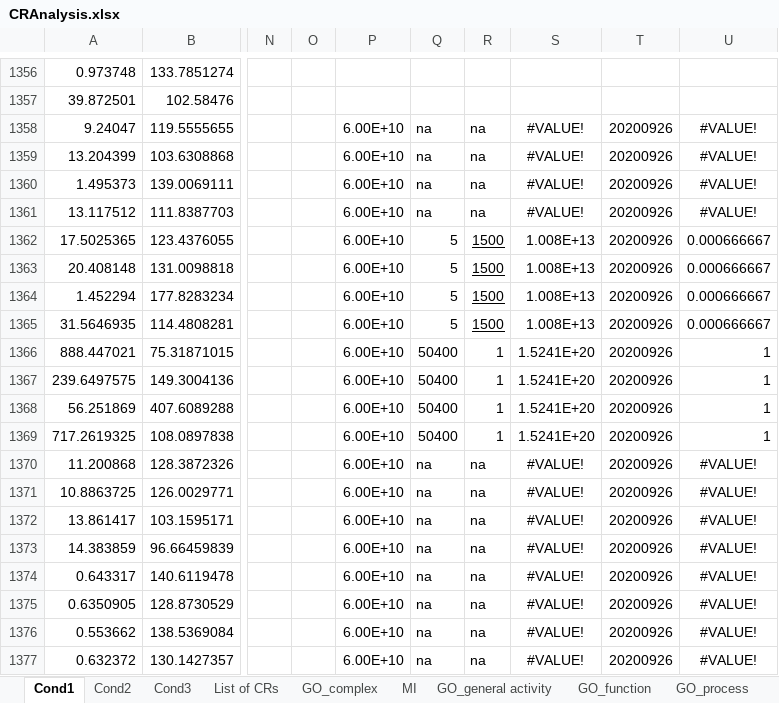
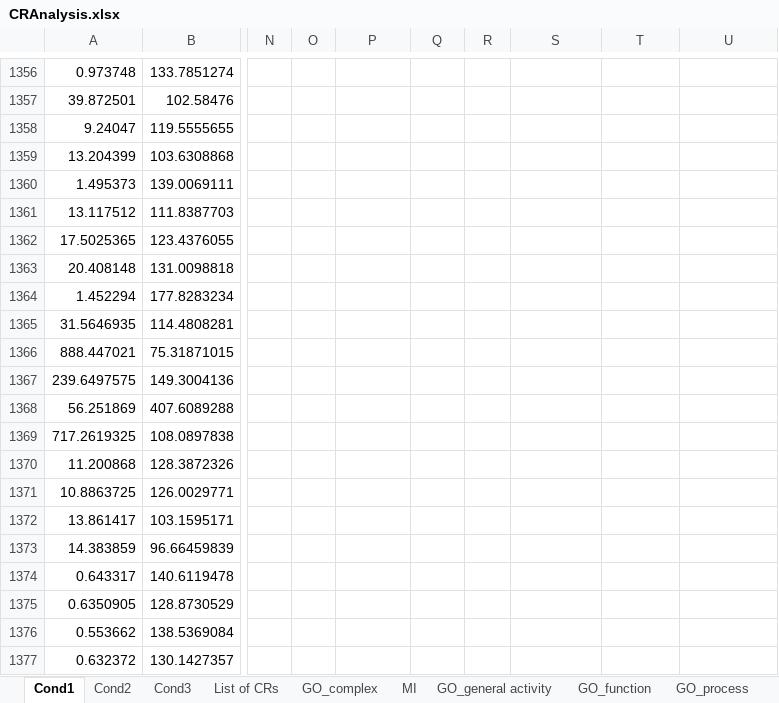
Before and after one commit to leandracay/Dynamic-Transfer-Functions, an Excel workbook: Excel Files/CRAnalysis.xlsx, sheet Cond1, drawn as a sheet; only a part is shown, gaps mark what is left out; values as stored, in another font and other column widths than the file's, no borders; conditional formats not drawn; the diff names each change by its address in the sheet, - before the commit and + after, or states it on an @@ line.

```diff
--- a/Excel Files/CRAnalysis.xlsx (sheet Cond1)
+++ b/Excel Files/CRAnalysis.xlsx (sheet Cond1)
-P1358:P1377: 6.00E+10
+P1358:P1377: (empty)
-Q1358:Q1361: na
+Q1358:Q1361: (empty)
-R1358:R1361: na
+R1358:R1361: (empty)
-S1358:S1361: #VALUE!
+S1358:S1361: (empty)
-T1358:T1377: 20200926
+T1358:T1377: (empty)
-U1358:U1361: #VALUE!
+U1358:U1361: (empty)
-Q1362:Q1365: 5
+Q1362:Q1365: (empty)
-R1362:R1365: 1500
+R1362:R1365: (empty)
-S1362:S1365: 1.008E+13
+S1362:S1365: (empty)
-U1362:U1365: 0.000666667
+U1362:U1365: (empty)
-Q1366:Q1369: 50400
+Q1366:Q1369: (empty)
-R1366:R1369: 1
+R1366:R1369: (empty)
-S1366:S1369: 1.5241E+20
+S1366:S1369: (empty)
-U1366:U1369: 1
+U1366:U1369: (empty)
-Q1370:Q1377: na
+Q1370:Q1377: (empty)
-R1370:R1377: na
+R1370:R1377: (empty)
-S1370:S1377: #VALUE!
+S1370:S1377: (empty)
-U1370:U1377: #VALUE!
+U1370:U1377: (empty)
```
Also changed, not shown: sheet MI, sheet Cond2, 2 other files.
